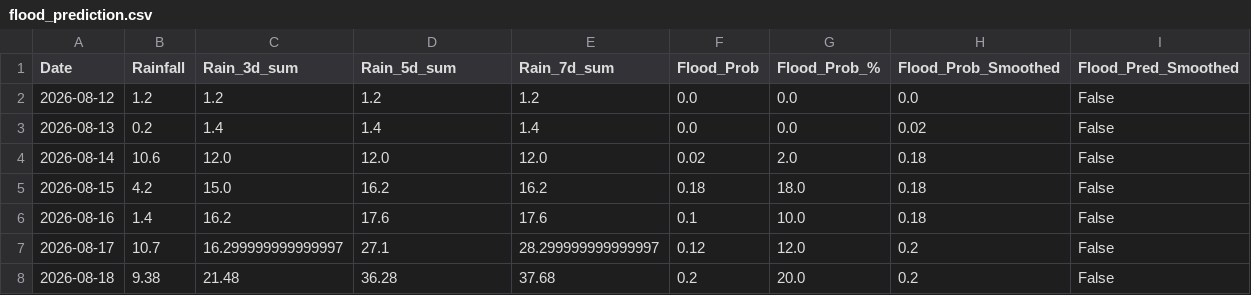
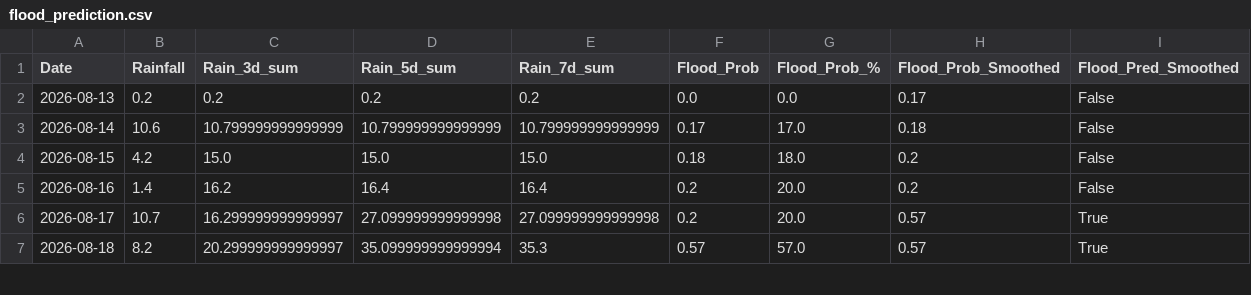
Before and after one commit to jajoojay/Matsya-Flood-detector, a CSV file: backend/csv_generator/flood_prediction.csv, drawn as a sheet; only a part is shown; the diff covers the shown part only.

```diff
--- a/backend/csv_generator/flood_prediction.csv
+++ b/backend/csv_generator/flood_prediction.csv
@@ -1,8 +1,7 @@
 Date,Rainfall,Rain_3d_sum,Rain_5d_sum,Rain_7d_sum,Flood_Prob,Flood_Prob_%,Flood_Prob_Smoothed,Flood_Pred_Smoothed
-2026-08-12,1.2,1.2,1.2,1.2,0.0,0.0,0.0,False
-2026-08-13,0.2,1.4,1.4,1.4,0.0,0.0,0.02,False
-2026-08-14,10.6,12.0,12.0,12.0,0.02,2.0,0.18,False
-2026-08-15,4.2,15.0,16.2,16.2,0.18,18.0,0.18,False
-2026-08-16,1.4,16.2,17.6,17.6,0.1,10.0,0.18,False
-2026-08-17,10.7,16.299999999999997,27.1,28.299999999999997,0.12,12.0,0.2,False
-2026-08-18,9.38,21.48,36.28,37.68,0.2,20.0,0.2,False
+2026-08-13,0.2,0.2,0.2,0.2,0.0,0.0,0.17,False
+2026-08-14,10.6,10.799999999999999,10.799999999999999,10.799999999999999,0.17,17.0,0.18,False
+2026-08-15,4.2,15.0,15.0,15.0,0.18,18.0,0.2,False
+2026-08-16,1.4,16.2,16.4,16.4,0.2,20.0,0.2,False
+2026-08-17,10.7,16.299999999999997,27.099999999999998,27.099999999999998,0.2,20.0,0.57,True
+2026-08-18,8.2,20.299999999999997,35.099999999999994,35.3,0.57,57.0,0.57,True
```
Also changed, not shown: 1 added row and 35 edited cells elsewhere in this file, backend/flood_detector/flood_forecast.csv, 3 other files.
